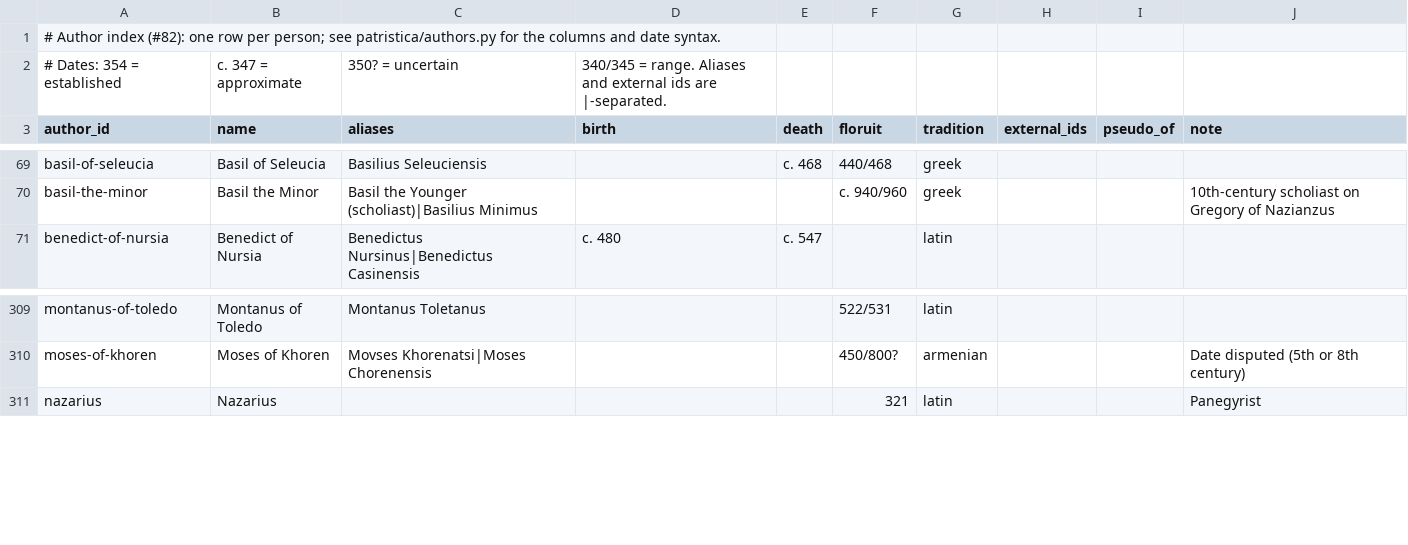
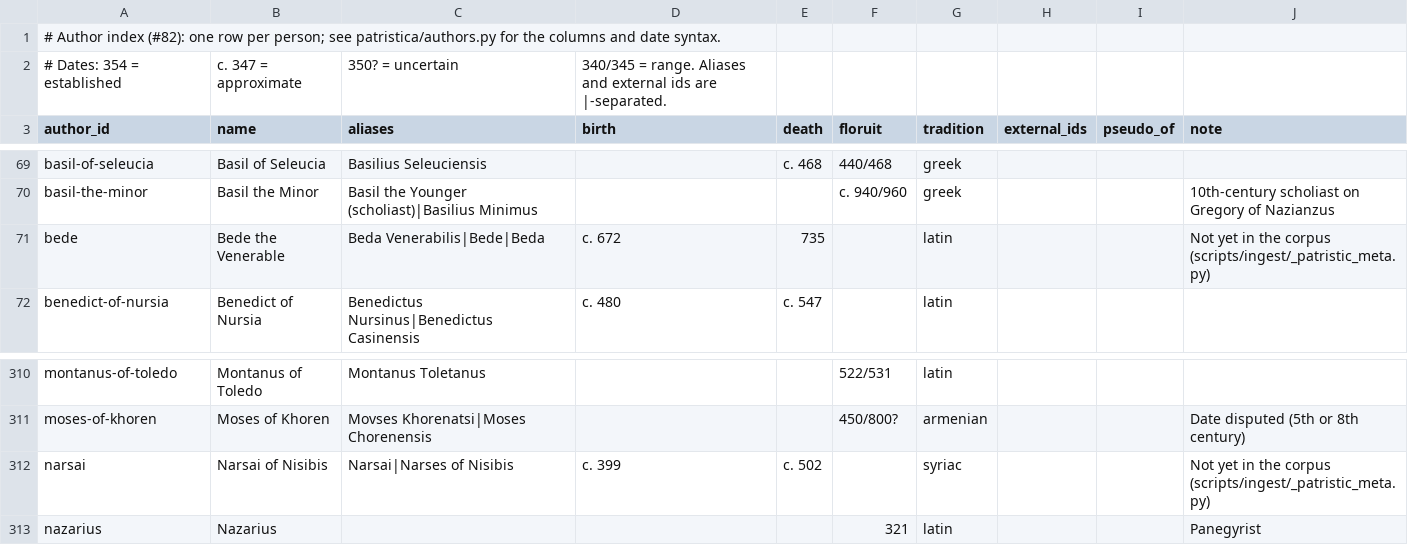
Before and after one commit to jaspax/patristica, a CSV file: patristica/data/authors.csv, drawn as a sheet; only a part is shown, gaps mark what is left out.

```diff
--- a/patristica/data/authors.csv
+++ b/patristica/data/authors.csv
@@ -70,2 +70,3 @@ basil-of-seleucia,Basil of Seleucia,Basilius Seleuciensis,,c. 468,440/468,greek,
 basil-the-minor,Basil the Minor,Basil the Younger (scholiast)|Basilius Minimus,,,c. 940/960,greek,,,10th-century scholiast on Gregory of Nazianzus
+bede,Bede the Venerable,Beda Venerabilis|Bede|Beda,c. 672,735,,latin,,,Not yet in the corpus (scripts/ingest/_patristic_meta.py)
 benedict-of-nursia,Benedict of Nursia,Benedictus Nursinus|Benedictus Casinensis,c. 480,c. 547,,latin,,,
@@ -310,2 +311,3 @@ montanus-of-toledo,Montanus of Toledo,Montanus Toletanus,,,522/531,latin,,,
 moses-of-khoren,Moses of Khoren,Movses Khorenatsi|Moses Chorenensis,,,450/800?,armenian,,,Date disputed (5th or 8th century)
+narsai,Narsai of Nisibis,Narsai|Narses of Nisibis,c. 399,c. 502,,syriac,,,Not yet in the corpus (scripts/ingest/_patristic_meta.py)
 nazarius,Nazarius,,,,321,latin,,,Panegyrist
```
Also changed, not shown: 3 other files.
